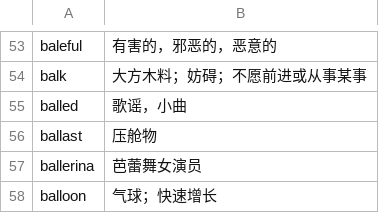
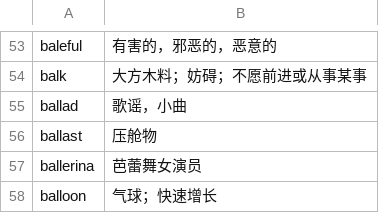
Before and after one commit to fossilet/hongbaoshu2008, a CSV file: 04.csv, drawn as a sheet; only a part is shown, gaps mark what is left out; the diff names each change by its address in the sheet, - before the commit and + after, or states it on an @@ line.

```diff
--- a/04.csv
+++ b/04.csv
-A55: balled
+A55: ballad
```
Also changed, not shown: 01.csv, 05.csv.
